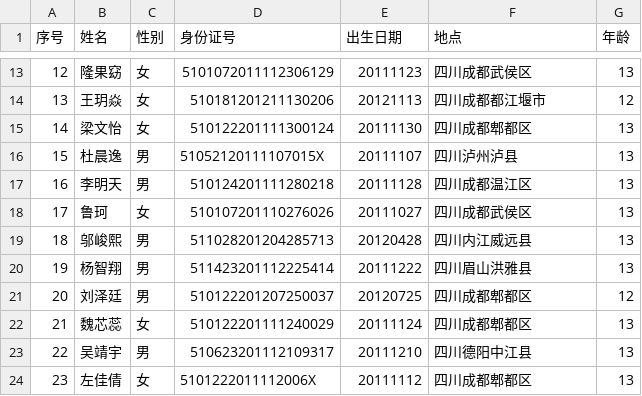
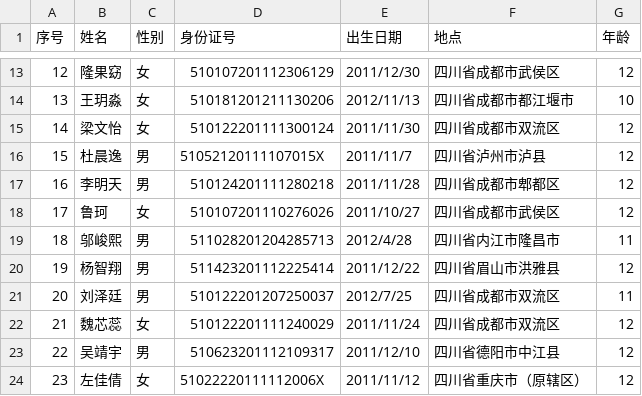
Before and after one commit to wywhpsmaq/h, a CSV file: rc/999.csv, drawn as a sheet; only a part is shown, gaps mark what is left out; the diff covers the shown part only.

```diff
--- a/rc/999.csv
+++ b/rc/999.csv
@@ -13,12 +13,12 @@
-12,隆果窈,女,5101072011112306129,20111123,四川成都武侯区,13
-13,王玥焱,女,510181201211130206,20121113,四川成都都江堰市,12
-14,梁文怡,女,510122201111300124,20111130,四川成都郫都区,13
-15,杜晨逸,男,51052120111107015X,20111107,四川泸州泸县,13
-16,李明天,男,510124201111280218,20111128,四川成都温江区,13
-17,鲁珂,女,510107201110276026,20111027,四川成都武侯区,13
-18,邬峻熙,男,511028201204285713,20120428,四川内江威远县,13
-19,杨智翔,男,511423201112225414,20111222,四川眉山洪雅县,13
-20,刘泽廷,男,510122201207250037,20120725,四川成都郫都区,12
-21,魏芯蕊,女,510122201111240029,20111124,四川成都郫都区,13
-22,吴靖宇,男,510623201112109317,20111210,四川德阳中江县,13
-23,左佳倩,女,5101222011112006X,20111112,四川成都郫都区,13
+12,隆果窈,女,510107201112306129,2011/12/30,四川省成都市武侯区,12
+13,王玥淼,女,510181201211130206,2012/11/13,四川省成都市都江堰市,10
+14,梁文怡,女,510122201111300124,2011/11/30,四川省成都市双流区,12
+15,杜晨逸,男,51052120111107015X,2011/11/7,四川省泸州市泸县,12
+16,李明天,男,510124201111280218,2011/11/28,四川省成都市郫都区,12
+17,鲁珂,女,510107201110276026,2011/10/27,四川省成都市武侯区,12
+18,邬峻熙,男,511028201204285713,2012/4/28,四川省内江市隆昌市,11
+19,杨智翔,男,511423201112225414,2011/12/22,四川省眉山市洪雅县,12
+20,刘泽廷,男,510122201207250037,2012/7/25,四川省成都市双流区,11
+21,魏芯蕊,女,510122201111240029,2011/11/24,四川省成都市双流区,12
+22,吴靖宇,男,510623201112109317,2011/12/10,四川省德阳市中江县,12
+23,左佳倩,女,51022220111112006X,2011/11/12,四川省重庆市（原辖区）,12
```
Also changed, not shown: 110 edited cells elsewhere in this file, 18 other files.
